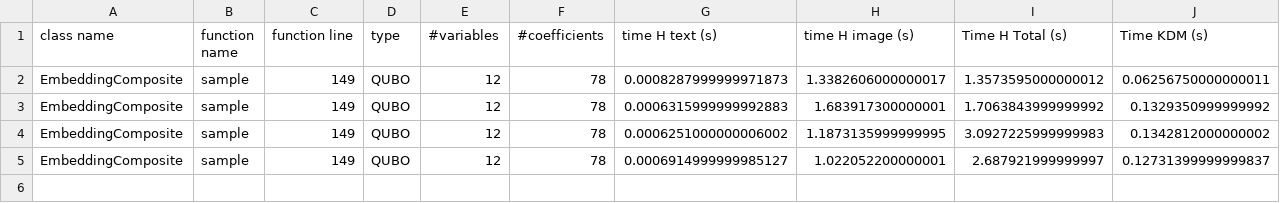
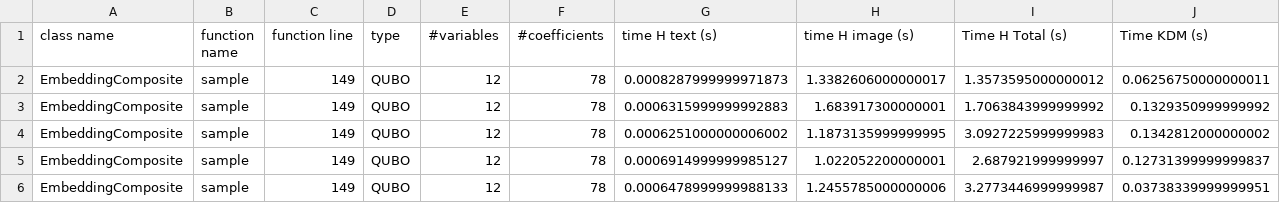
Before and after one commit to ricpdc/dwave_examples, a CSV file: dwave_examples/clustering-master/metrics/clustering.py.csv, drawn as a sheet.

```diff
--- a/dwave_examples/clustering-master/metrics/clustering.py.csv
+++ b/dwave_examples/clustering-master/metrics/clustering.py.csv
@@ -5 +5,2 @@ EmbeddingComposite	sample	149	QUBO	12	78	0.0006251000000006002	1.187313599999999
 EmbeddingComposite	sample	149	QUBO	12	78	0.0006914999999985127	1.022052200000001	2.687921999999997	0.12731399999999837
+EmbeddingComposite	sample	149	QUBO	12	78	0.0006478999999988133	1.2455785000000006	3.2773446999999987	0.03738339999999951
```
Also changed, not shown: dwave_examples/map-coloring-master/metrics/map_coloring.py.csv, 41 other files.
